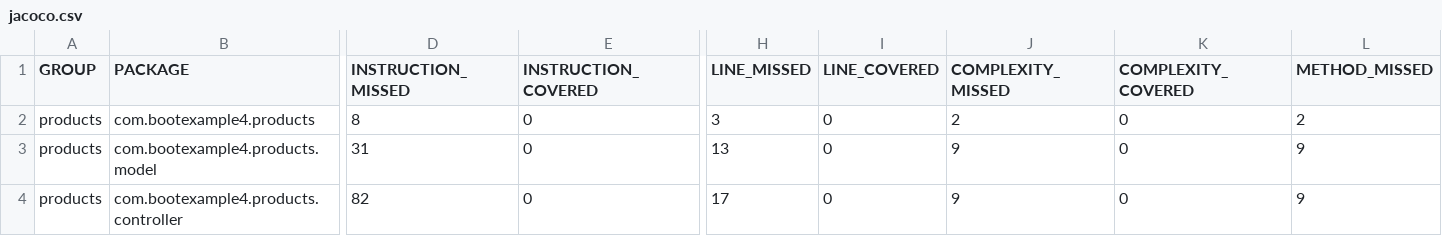
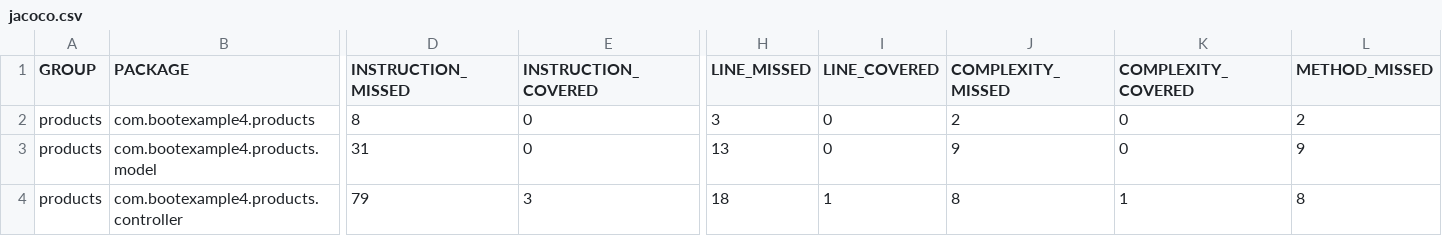
Before and after one commit to roostAI/java-springbootunit, a CSV file: Roost-reports/javaTest-11/1757053322/coverageReport/jacoco.csv, drawn as a sheet; only a part is shown, gaps mark what is left out; the diff covers the shown part only; the diff names each change by its address in the sheet, - before the commit and + after, or states it on an @@ line.

```diff
--- a/Roost-reports/javaTest-11/1757053322/coverageReport/jacoco.csv
+++ b/Roost-reports/javaTest-11/1757053322/coverageReport/jacoco.csv
-D4 (INSTRUCTION_MISSED): 82
+D4 (INSTRUCTION_MISSED): 79
-E4 (INSTRUCTION_COVERED): 0
+E4 (INSTRUCTION_COVERED): 3
-H4 (LINE_MISSED): 17
+H4 (LINE_MISSED): 18
-I4 (LINE_COVERED): 0
+I4 (LINE_COVERED): 1
-J4 (COMPLEXITY_MISSED): 9
+J4 (COMPLEXITY_MISSED): 8
-K4 (COMPLEXITY_COVERED): 0
+K4 (COMPLEXITY_COVERED): 1
-L4 (METHOD_MISSED): 9
+L4 (METHOD_MISSED): 8
```
Also changed, not shown: 1 edited cell elsewhere in this file, 10 other files.
